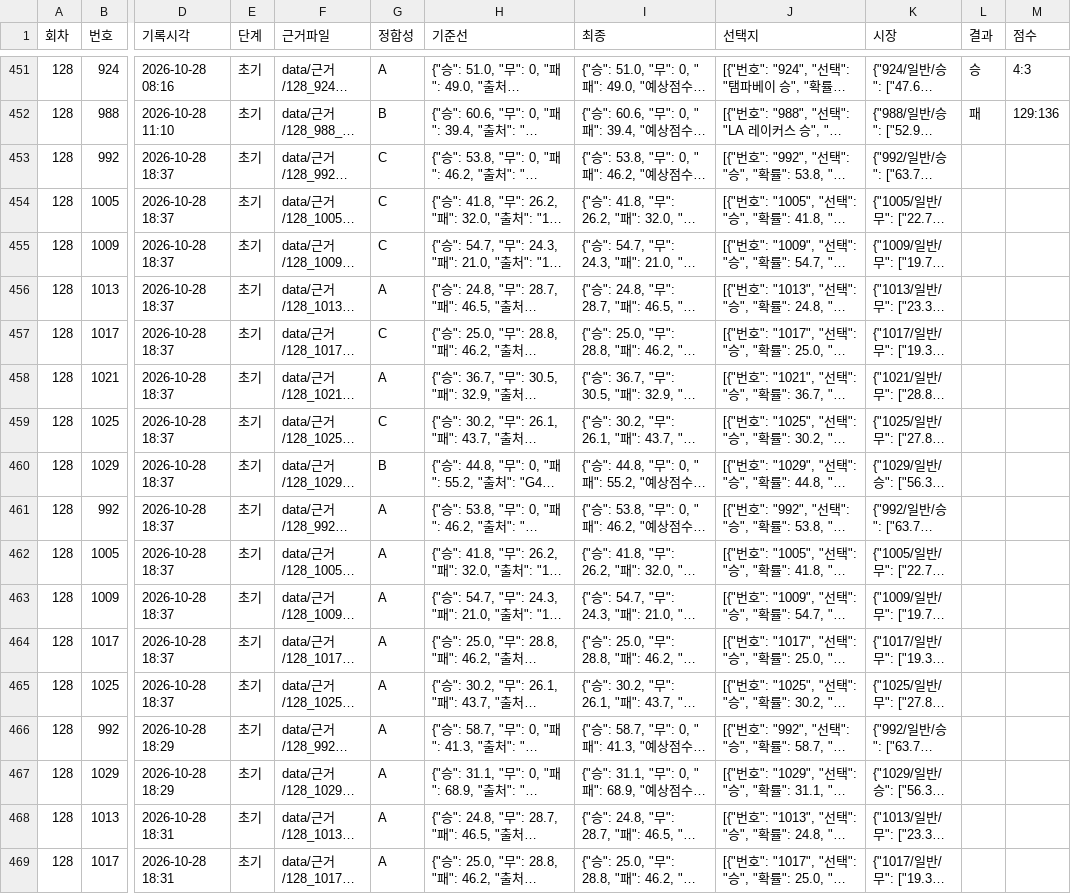
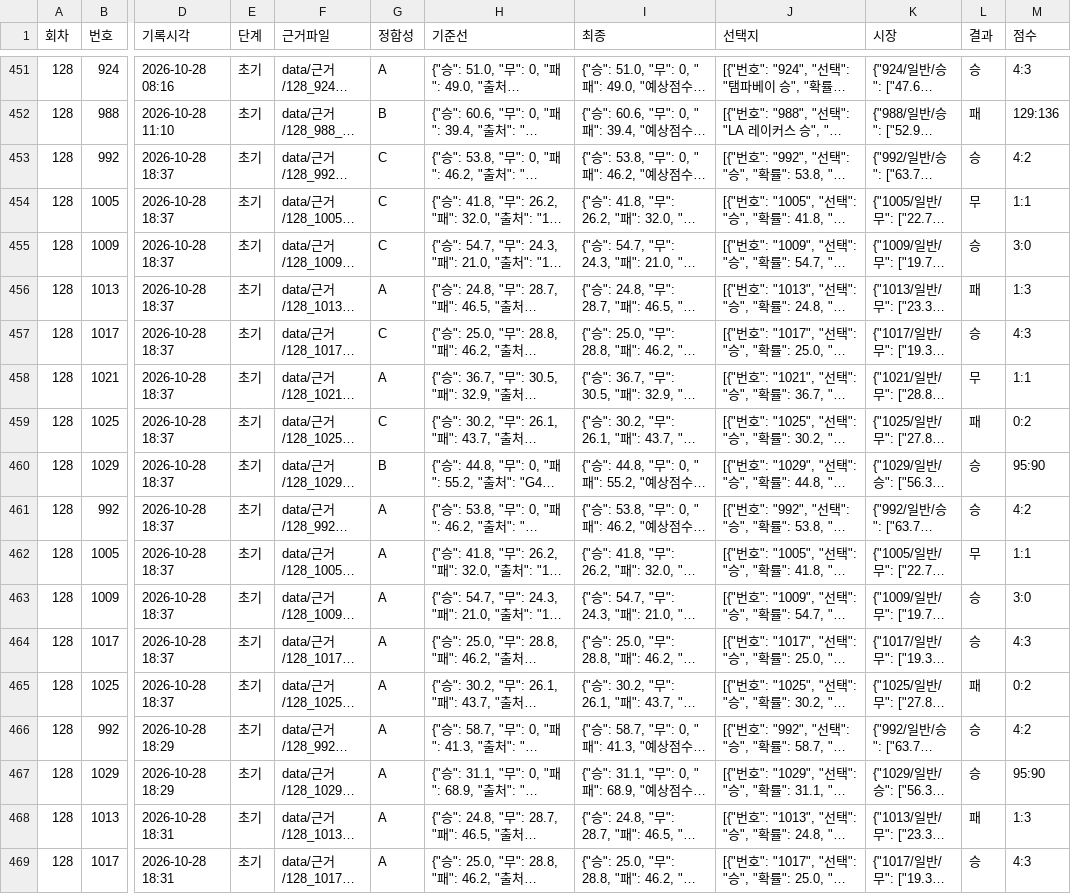
Before and after one commit to Mrzero-00/ai-playground, a CSV file: 승부예측 프로그램/data/예측스냅샷.csv, drawn as a sheet; only a part is shown, gaps mark what is left out; long unchanged cells end in …; the diff covers the shown part only; the diff names each change by its address in the sheet, - before the commit and + after, or states it on an @@ line.

```diff
--- a/승부예측 프로그램/data/예측스냅샷.csv
+++ b/승부예측 프로그램/data/예측스냅샷.csv
-L453 (결과): (empty)
+L453 (결과): 승
-M453 (점수): (empty)
+M453 (점수): 4:2
-L454 (결과): (empty)
+L454 (결과): 무
-M454 (점수): (empty)
+M454 (점수): 1:1
-L455 (결과): (empty)
+L455 (결과): 승
-M455 (점수): (empty)
+M455 (점수): 3:0
-L456 (결과): (empty)
+L456 (결과): 패
-M456 (점수): (empty)
+M456 (점수): 1:3
-L457 (결과): (empty)
+L457 (결과): 승
-M457 (점수): (empty)
+M457 (점수): 4:3
-L458 (결과): (empty)
+L458 (결과): 무
-M458 (점수): (empty)
+M458 (점수): 1:1
-L459 (결과): (empty)
+L459 (결과): 패
-M459 (점수): (empty)
+M459 (점수): 0:2
-L460:L461 (결과): (empty)
+L460:L461 (결과): 승
-M460 (점수): (empty)
+M460 (점수): 95:90
-M461 (점수): (empty)
+M461 (점수): 4:2
-L462 (결과): (empty)
+L462 (결과): 무
-M462 (점수): (empty)
+M462 (점수): 1:1
-L463:L464 (결과): (empty)
+L463:L464 (결과): 승
-M463 (점수): (empty)
+M463 (점수): 3:0
-M464 (점수): (empty)
+M464 (점수): 4:3
-L465 (결과): (empty)
+L465 (결과): 패
-M465 (점수): (empty)
+M465 (점수): 0:2
-L466:L467 (결과): (empty)
+L466:L467 (결과): 승
-M466 (점수): (empty)
+M466 (점수): 4:2
-M467 (점수): (empty)
+M467 (점수): 95:90
-L468 (결과): (empty)
+L468 (결과): 패
-M468 (점수): (empty)
+M468 (점수): 1:3
-L469 (결과): (empty)
+L469 (결과): 승
-M469 (점수): (empty)
+M469 (점수): 4:3
```
Also changed, not shown: 90 edited cells elsewhere in this file, 승부예측 프로그램/전체경기기록.csv, 승부예측 프로그램/추천기록.csv, 1 other file.
